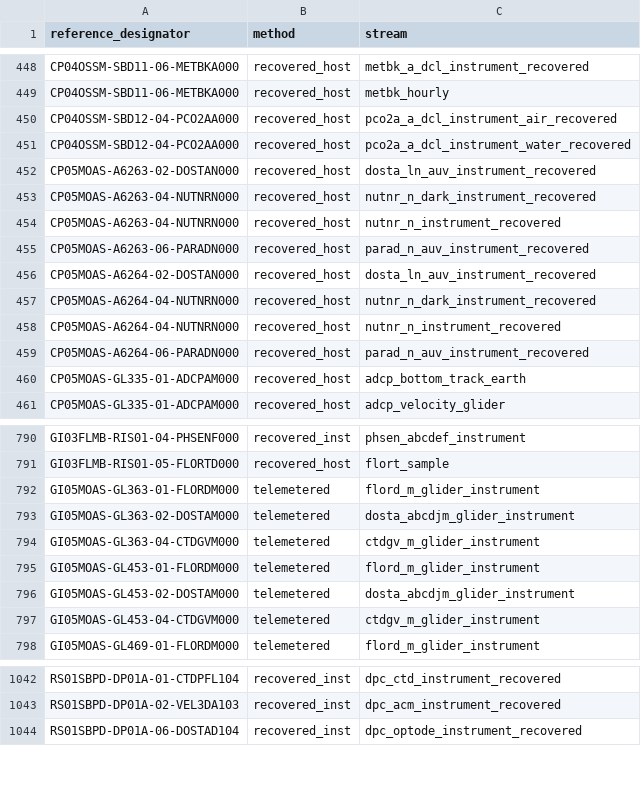
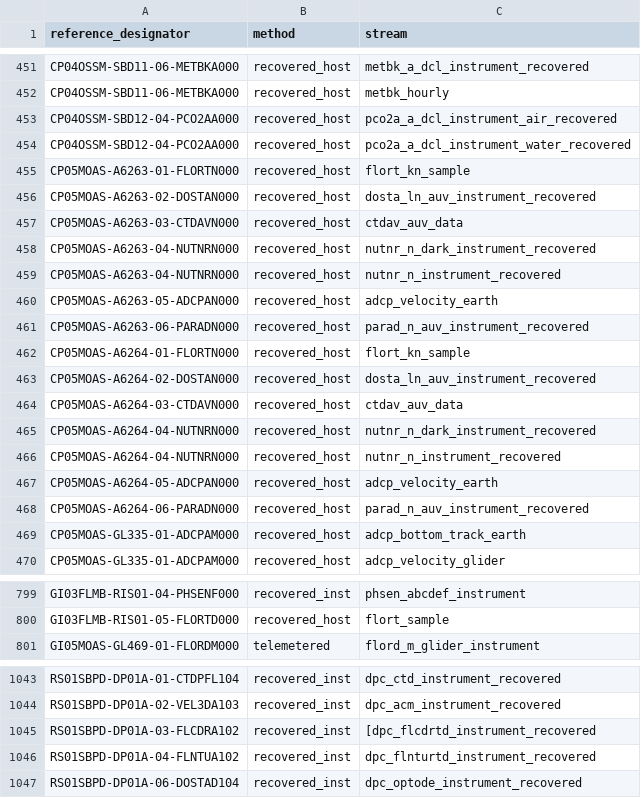
Before and after one commit to seagrinch/data-team-python, a CSV file: infrastructure/stream_review_baseline.csv, drawn as a sheet; only a part is shown, gaps mark what is left out; the diff covers the shown part only.

Commit message:
Updated review baseline

```diff
--- a/infrastructure/stream_review_baseline.csv
+++ b/infrastructure/stream_review_baseline.csv
@@ -451,9 +454,15 @@ CP04OSSM-SBD12-04-PCO2AA000,recovered_host,pco2a_a_dcl_instrument_air_recovered
 CP04OSSM-SBD12-04-PCO2AA000,recovered_host,pco2a_a_dcl_instrument_water_recovered
+CP05MOAS-A6263-01-FLORTN000,recovered_host,flort_kn_sample
 CP05MOAS-A6263-02-DOSTAN000,recovered_host,dosta_ln_auv_instrument_recovered
+CP05MOAS-A6263-03-CTDAVN000,recovered_host,ctdav_auv_data
 CP05MOAS-A6263-04-NUTNRN000,recovered_host,nutnr_n_dark_instrument_recovered
 CP05MOAS-A6263-04-NUTNRN000,recovered_host,nutnr_n_instrument_recovered
+CP05MOAS-A6263-05-ADCPAN000,recovered_host,adcp_velocity_earth
 CP05MOAS-A6263-06-PARADN000,recovered_host,parad_n_auv_instrument_recovered
+CP05MOAS-A6264-01-FLORTN000,recovered_host,flort_kn_sample
 CP05MOAS-A6264-02-DOSTAN000,recovered_host,dosta_ln_auv_instrument_recovered
+CP05MOAS-A6264-03-CTDAVN000,recovered_host,ctdav_auv_data
 CP05MOAS-A6264-04-NUTNRN000,recovered_host,nutnr_n_dark_instrument_recovered
 CP05MOAS-A6264-04-NUTNRN000,recovered_host,nutnr_n_instrument_recovered
+CP05MOAS-A6264-05-ADCPAN000,recovered_host,adcp_velocity_earth
 CP05MOAS-A6264-06-PARADN000,recovered_host,parad_n_auv_instrument_recovered
@@ -791,8 +800,2 @@ GI03FLMB-RIS01-04-PHSENF000,recovered_inst,phsen_abcdef_instrument
 GI03FLMB-RIS01-05-FLORTD000,recovered_host,flort_sample
-GI05MOAS-GL363-01-FLORDM000,telemetered,flord_m_glider_instrument
-GI05MOAS-GL363-02-DOSTAM000,telemetered,dosta_abcdjm_glider_instrument
-GI05MOAS-GL363-04-CTDGVM000,telemetered,ctdgv_m_glider_instrument
-GI05MOAS-GL453-01-FLORDM000,telemetered,flord_m_glider_instrument
-GI05MOAS-GL453-02-DOSTAM000,telemetered,dosta_abcdjm_glider_instrument
-GI05MOAS-GL453-04-CTDGVM000,telemetered,ctdgv_m_glider_instrument
 GI05MOAS-GL469-01-FLORDM000,telemetered,flord_m_glider_instrument
@@ -1043,2 +1044,4 @@ RS01SBPD-DP01A-01-CTDPFL104,recovered_inst,dpc_ctd_instrument_recovered
 RS01SBPD-DP01A-02-VEL3DA103,recovered_inst,dpc_acm_instrument_recovered
+RS01SBPD-DP01A-03-FLCDRA102,recovered_inst,[dpc_flcdrtd_instrument_recovered
+RS01SBPD-DP01A-04-FLNTUA102,recovered_inst,dpc_flnturtd_instrument_recovered
 RS01SBPD-DP01A-06-DOSTAD104,recovered_inst,dpc_optode_instrument_recovered
```
Also changed, not shown: 9 added rows, 5 removed rows and 2 edited cells elsewhere in this file.
